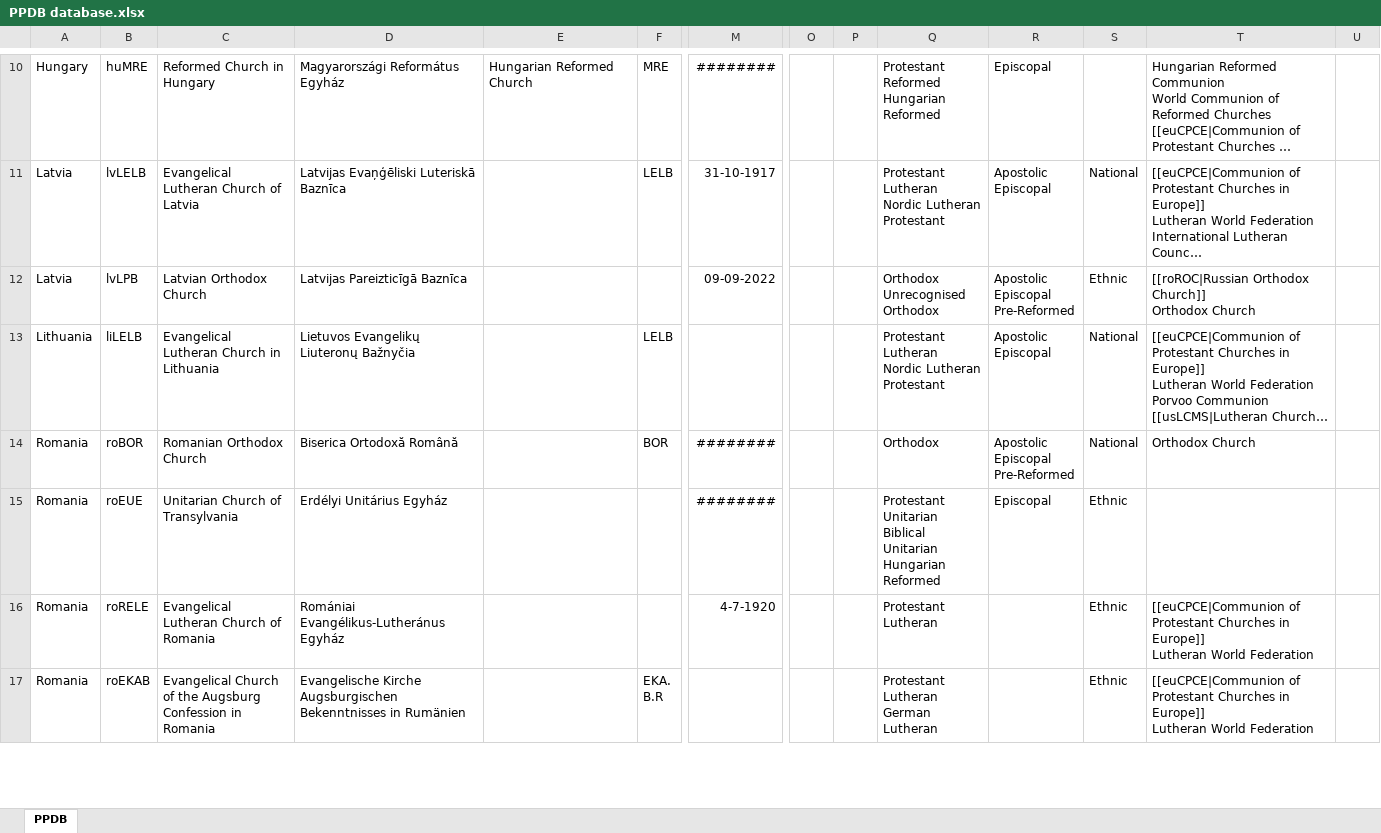
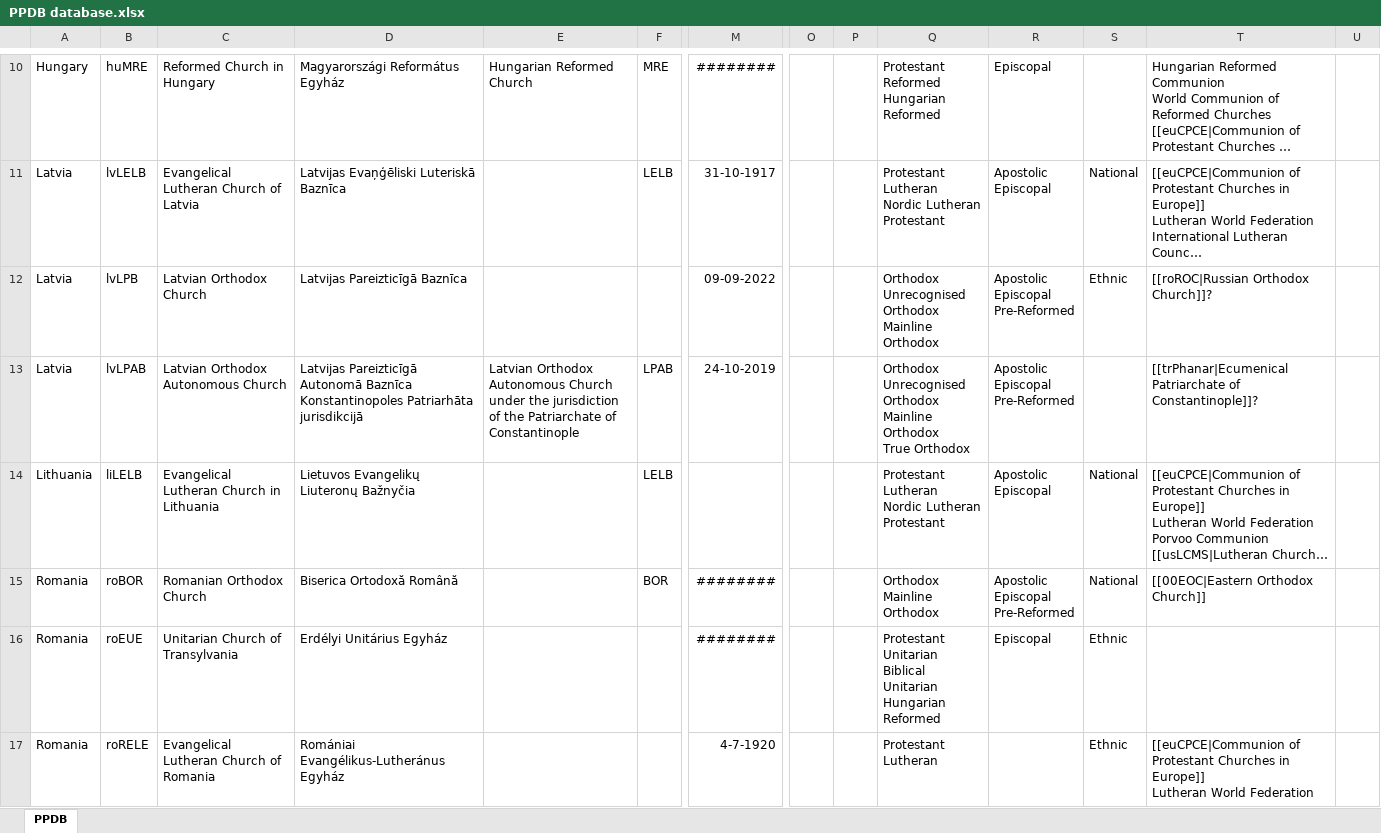
Before and after one commit to hok-brag/hok-brag.github.io, an Excel workbook: data/PPDB database.xlsx, sheet PPDB, drawn as a sheet; only a part is shown, gaps mark what is left out; the shorter side is filled out with more unchanged rows; long unchanged cells end in …; values as stored, in another font and other column widths than the file's, no borders; addresses are those after the commit; rows hold the shown columns only; ↵ is a line break in a cell; the diff covers the shown part only; the diff names each change by its address in the sheet, - before the commit and + after, or states it on an @@ line.

```diff
--- a/data/PPDB database.xlsx (sheet PPDB)
+++ b/data/PPDB database.xlsx (sheet PPDB)
-Q12: Orthodox ↵ Unrecognised Orthodox
+Q12: Orthodox ↵ Unrecognised Orthodox ↵ Mainline Orthodox
-T12: [[roROC|Russian Orthodox Church]] ↵ Orthodox Church
+T12: [[roROC|Russian Orthodox Church]]?
+row 13: Latvia | lvLPAB | Latvian Orthodox Autonomous Church | Latvijas Pareizticīgā Autonomā Baznīca Konstantinopoles Patriarhāta jurisdikcijā | Latvian Orthodox Autonomous Church under the jurisdiction of the Patriarchate of Constantinople | LPAB | 24-10-2019 |  |  | Orthodox ↵ Unrecognised Orthodox ↵ Mainline Orthodox ↵ True Orthodox | Apostolic ↵ Episcopal ↵ Pre-Reformed |  | [[trPhanar|Ecumenical Patriarchate of Constantinople]]?
-Q15: Orthodox
+Q15: Orthodox ↵ Mainline Orthodox
-T15: Orthodox Church
+T15: [[00EOC|Eastern Orthodox Church]]
```
Also changed, not shown: 3 added rows, 1 removed row and 8 edited cells elsewhere in this sheet.
